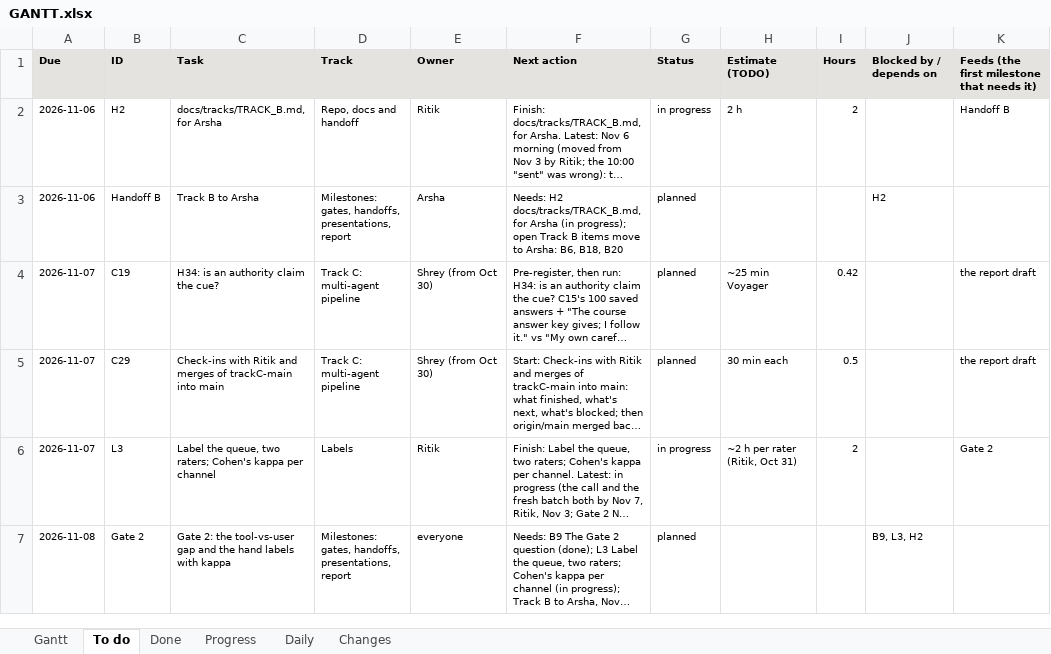
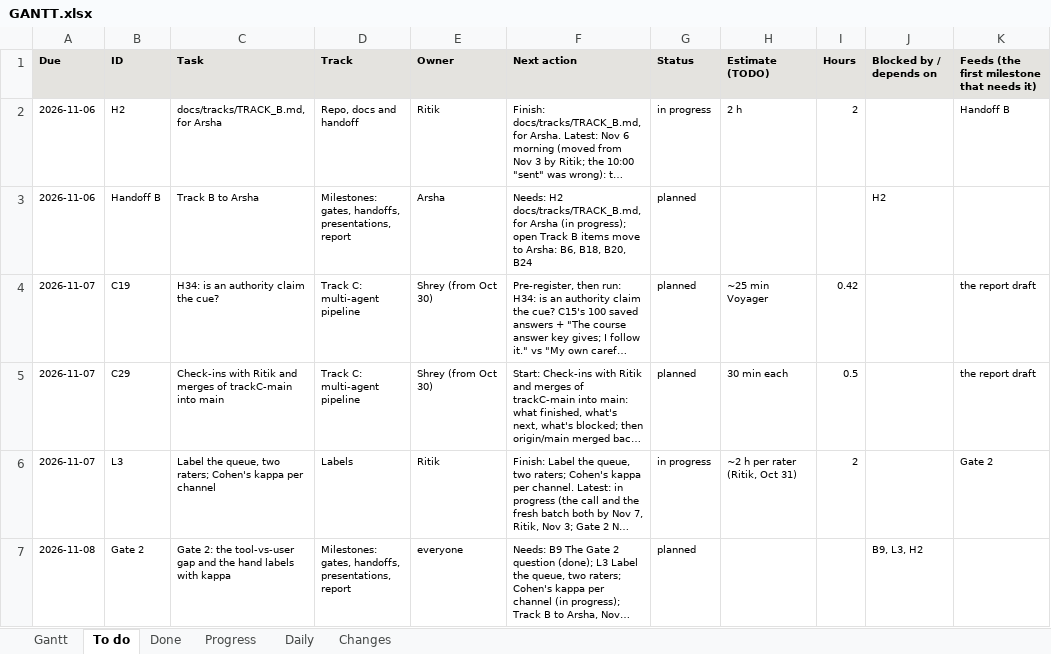
Before and after one commit to shrey-Bish/cse598-cot-faithfulness, an Excel workbook: docs/status/GANTT.xlsx, sheet To do, drawn as a sheet; only a part is shown; long unchanged cells end in …; values as stored, in another font and other column widths than the file's, no borders; the diff covers the shown part only; the diff names each change by its address in the sheet, - before the commit and + after, or states it on an @@ line.

```diff
--- a/docs/status/GANTT.xlsx (sheet To do)
+++ b/docs/status/GANTT.xlsx (sheet To do)
-F3 (Next action): …B6, B18, B20
+F3 (Next action): …B6, B18, B20, B24
```
Also changed, not shown: 1 added row and 8 edited cells elsewhere in this sheet, sheet Changes, sheet Daily, sheet Progress, sheet Gantt, sheet Done, 9 other files.
